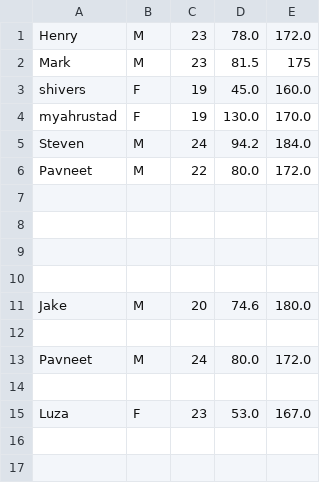
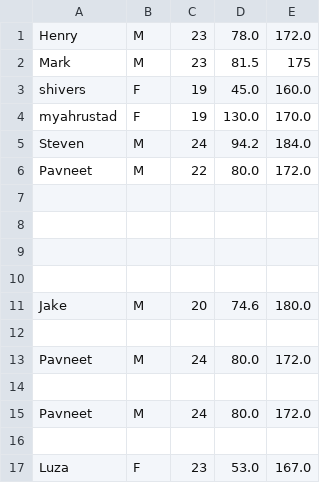
Before and after one commit to NabeelFK/FitnessDietTrackerApp, a CSV file: src/main/resources/com/example/fitnesstrackergp_gui/profiles.csv, drawn as a sheet; the diff names each change by its address in the sheet, - before the commit and + after, or states it on an @@ line.

```diff
--- a/src/main/resources/com/example/fitnesstrackergp_gui/profiles.csv
+++ b/src/main/resources/com/example/fitnesstrackergp_gui/profiles.csv
+row 15: Pavneet | M | 24 | 80.0 | 172.0
+row 16: (empty)
```
Also changed, not shown: 4 other files.
